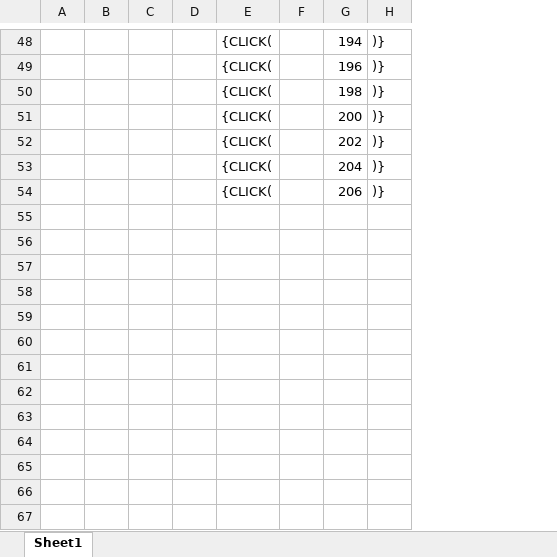
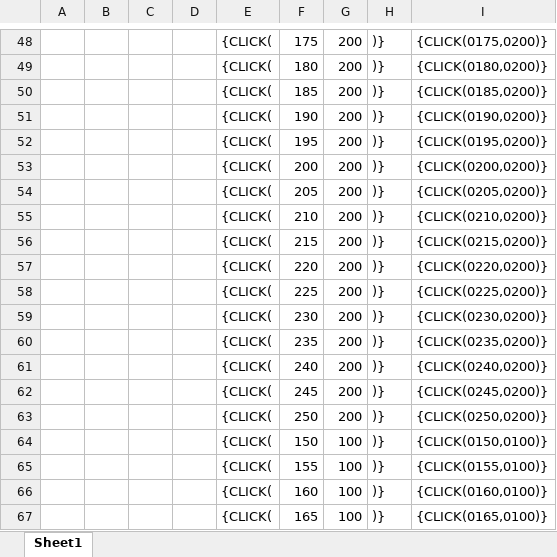
Before and after one commit to hariskilikotu/AutoScreen, an Excel workbook: PostPLUW/clicktest.xlsx, sheet Sheet1, drawn as a sheet; only a part is shown, gaps mark what is left out; values as stored, in another font and other column widths than the file's, no borders; removed rows and columns are numbered as before the commit, all else as after; the diff covers the shown part only; the diff names each change by its address in the sheet, - before the commit and + after, or states it on an @@ line.

```diff
--- a/PostPLUW/clicktest.xlsx (sheet Sheet1)
+++ b/PostPLUW/clicktest.xlsx (sheet Sheet1)
-column G, rows 48-54: 194 | 196 | 198 | 200 | 202 | 204 | 206
+column G, rows 48-54: all 200
+column I, rows 48-54: {CLICK(0175,0200)} | {CLICK(0180,0200)} | {CLICK(0185,0200)} | {CLICK(0190,0200)} | {CLICK(0195,0200)} | {CLICK(0200,0200)} | {CLICK(0205,0200)}
-F48: (empty)
+F48: 175
-F49: (empty)
+F49: 180
-F50: (empty)
+F50: 185
-F51: (empty)
+F51: 190
-F52: (empty)
+F52: 195
-F53: (empty)
+F53: 200
-F54: (empty)
+F54: 205
+row 55:  |  |  |  | {CLICK( | 210 | 200 | )} | {CLICK(0210,0200)}
+row 56:  |  |  |  | {CLICK( | 215 | 200 | )} | {CLICK(0215,0200)}
+row 57:  |  |  |  | {CLICK( | 220 | 200 | )} | {CLICK(0220,0200)}
+row 58:  |  |  |  | {CLICK( | 225 | 200 | )} | {CLICK(0225,0200)}
+row 59:  |  |  |  | {CLICK( | 230 | 200 | )} | {CLICK(0230,0200)}
+row 60:  |  |  |  | {CLICK( | 235 | 200 | )} | {CLICK(0235,0200)}
+row 61:  |  |  |  | {CLICK( | 240 | 200 | )} | {CLICK(0240,0200)}
+row 62:  |  |  |  | {CLICK( | 245 | 200 | )} | {CLICK(0245,0200)}
+row 63:  |  |  |  | {CLICK( | 250 | 200 | )} | {CLICK(0250,0200)}
+row 64:  |  |  |  | {CLICK( | 150 | 100 | )} | {CLICK(0150,0100)}
+row 65:  |  |  |  | {CLICK( | 155 | 100 | )} | {CLICK(0155,0100)}
+row 66:  |  |  |  | {CLICK( | 160 | 100 | )} | {CLICK(0160,0100)}
+row 67:  |  |  |  | {CLICK( | 165 | 100 | )} | {CLICK(0165,0100)}
```
Also changed, not shown: 17 added rows and 28 edited cells elsewhere in this sheet, 14 other files.
